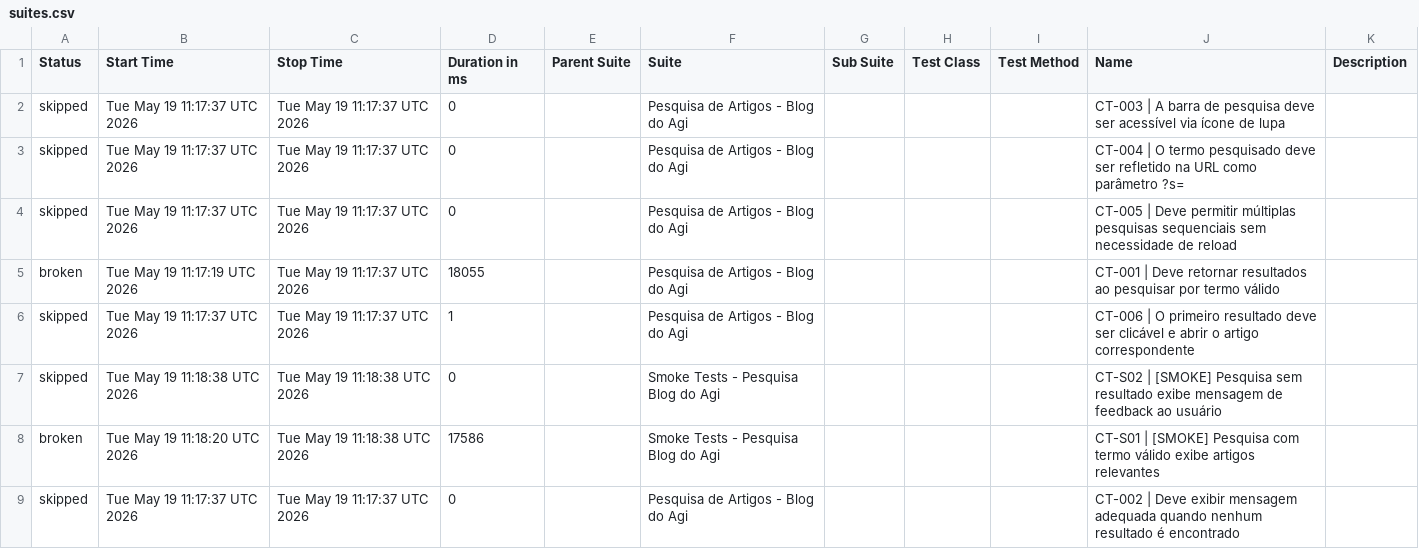
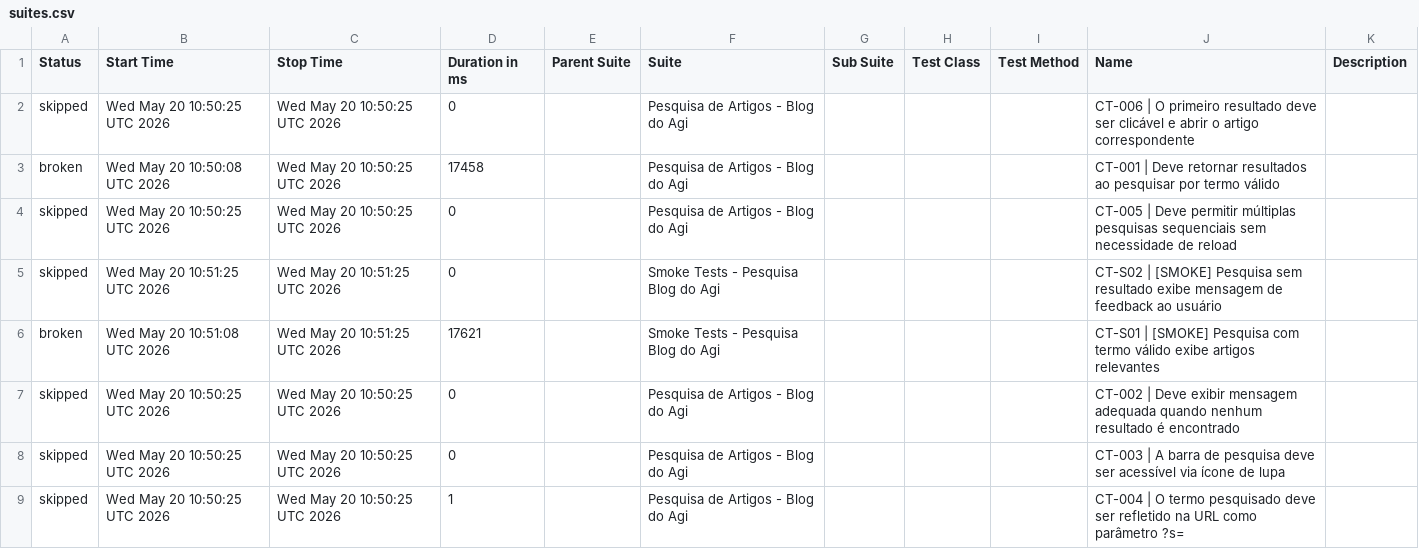
Before and after one commit to FranciscoGeorgeR/blogdoagi-cypress-tests, a CSV file: data/suites.csv, drawn as a sheet.

```diff
--- a/data/suites.csv
+++ b/data/suites.csv
@@ -1,9 +1,9 @@
 "Status","Start Time","Stop Time","Duration in ms","Parent Suite","Suite","Sub Suite","Test Class","Test Method","Name","Description"
-"skipped","Tue May 19 11:17:37 UTC 2026","Tue May 19 11:17:37 UTC 2026","0","","Pesquisa de Artigos - Blog do Agi","","","","CT-003 | A barra de pesquisa deve ser acessível via ícone de lupa",""
-"skipped","Tue May 19 11:17:37 UTC 2026","Tue May 19 11:17:37 UTC 2026","0","","Pesquisa de Artigos - Blog do Agi","","","","CT-004 | O termo pesquisado deve ser refletido na URL como parâmetro ?s=",""
-"skipped","Tue May 19 11:17:37 UTC 2026","Tue May 19 11:17:37 UTC 2026","0","","Pesquisa de Artigos - Blog do Agi","","","","CT-005 | Deve permitir múltiplas pesquisas sequenciais sem necessidade de reload",""
-"broken","Tue May 19 11:17:19 UTC 2026","Tue May 19 11:17:37 UTC 2026","18055","","Pesquisa de Artigos - Blog do Agi","","","","CT-001 | Deve retornar resultados ao pesquisar por termo válido",""
-"skipped","Tue May 19 11:17:37 UTC 2026","Tue May 19 11:17:37 UTC 2026","1","","Pesquisa de Artigos - Blog do Agi","","","","CT-006 | O primeiro resultado deve ser clicável e abrir o artigo correspondente",""
-"skipped","Tue May 19 11:18:38 UTC 2026","Tue May 19 11:18:38 UTC 2026","0","","Smoke Tests - Pesquisa Blog do Agi","","","","CT-S02 | [SMOKE] Pesquisa sem resultado exibe mensagem de feedback ao usuário",""
-"broken","Tue May 19 11:18:20 UTC 2026","Tue May 19 11:18:38 UTC 2026","17586","","Smoke Tests - Pesquisa Blog do Agi","","","","CT-S01 | [SMOKE] Pesquisa com termo válido exibe artigos relevantes",""
-"skipped","Tue May 19 11:17:37 UTC 2026","Tue May 19 11:17:37 UTC 2026","0","","Pesquisa de Artigos - Blog do Agi","","","","CT-002 | Deve exibir mensagem adequada quando nenhum resultado é encontrado",""
+"skipped","Wed May 20 10:50:25 UTC 2026","Wed May 20 10:50:25 UTC 2026","0","","Pesquisa de Artigos - Blog do Agi","","","","CT-006 | O primeiro resultado deve ser clicável e abrir o artigo correspondente",""
+"broken","Wed May 20 10:50:08 UTC 2026","Wed May 20 10:50:25 UTC 2026","17458","","Pesquisa de Artigos - Blog do Agi","","","","CT-001 | Deve retornar resultados ao pesquisar por termo válido",""
+"skipped","Wed May 20 10:50:25 UTC 2026","Wed May 20 10:50:25 UTC 2026","0","","Pesquisa de Artigos - Blog do Agi","","","","CT-005 | Deve permitir múltiplas pesquisas sequenciais sem necessidade de reload",""
+"skipped","Wed May 20 10:51:25 UTC 2026","Wed May 20 10:51:25 UTC 2026","0","","Smoke Tests - Pesquisa Blog do Agi","","","","CT-S02 | [SMOKE] Pesquisa sem resultado exibe mensagem de feedback ao usuário",""
+"broken","Wed May 20 10:51:08 UTC 2026","Wed May 20 10:51:25 UTC 2026","17621","","Smoke Tests - Pesquisa Blog do Agi","","","","CT-S01 | [SMOKE] Pesquisa com termo válido exibe artigos relevantes",""
+"skipped","Wed May 20 10:50:25 UTC 2026","Wed May 20 10:50:25 UTC 2026","0","","Pesquisa de Artigos - Blog do Agi","","","","CT-002 | Deve exibir mensagem adequada quando nenhum resultado é encontrado",""
+"skipped","Wed May 20 10:50:25 UTC 2026","Wed May 20 10:50:25 UTC 2026","0","","Pesquisa de Artigos - Blog do Agi","","","","CT-003 | A barra de pesquisa deve ser acessível via ícone de lupa",""
+"skipped","Wed May 20 10:50:25 UTC 2026","Wed May 20 10:50:25 UTC 2026","1","","Pesquisa de Artigos - Blog do Agi","","","","CT-004 | O termo pesquisado deve ser refletido na URL como parâmetro ?s=",""
```
Also changed, not shown: 55 other files.
